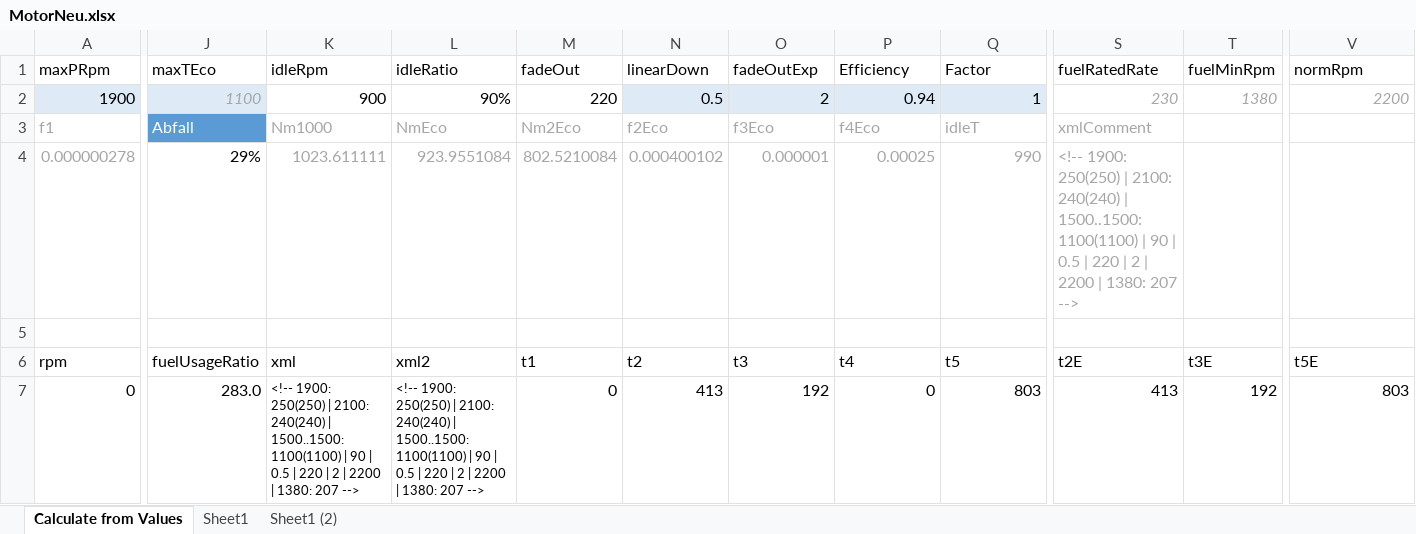
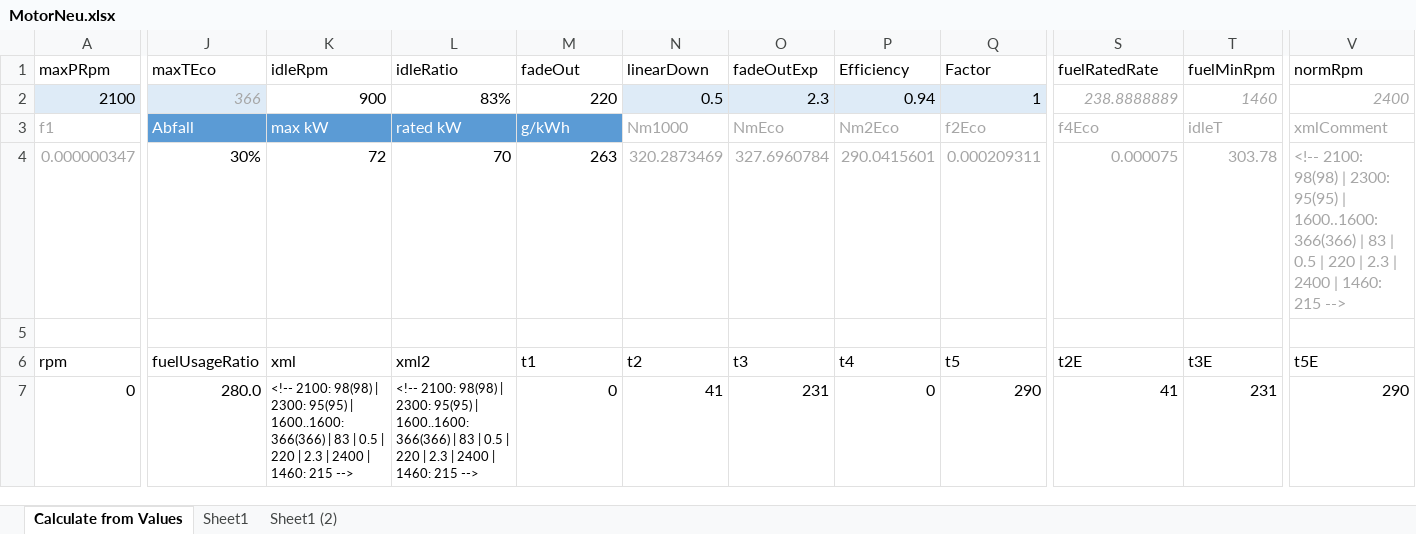
Before and after one commit to Mogli12/GearboxAddon, an Excel workbook: Documents/MotorNeu.xlsx, sheet Calculate from Values, drawn as a sheet; only a part is shown, gaps mark what is left out; values as stored, in another font and other column widths than the file's, no borders; charts and pictures and conditional formats and table styles not drawn; removed rows and columns are numbered as before the commit, all else as after; rows hold the shown columns only; the diff covers the shown part only; the diff names each change by its address in the sheet, - before the commit and + after, or states it on an @@ line.

```diff
--- a/Documents/MotorNeu.xlsx (sheet Calculate from Values)
+++ b/Documents/MotorNeu.xlsx (sheet Calculate from Values)
-row 2: 1900 | 1100 | 900 | 90% | 220 | 0.5 | 2 | 0.94 | 1 | 230 | 1380 | 2200
+row 2: 2100 | 366 | 900 | 83% | 220 | 0.5 | 2.3 | 0.94 | 1 | 238.8888889 | 1460 | 2400
-K3 (idleRpm): Nm1000
+K3 (idleRpm): max kW
@@ K3:M3 fill: none → #5B9BD5, text colour: #A6A6A6 → #FFFFFF @@
-L3 (idleRatio): NmEco
+L3 (idleRatio): rated kW
-M3 (fadeOut): Nm2Eco
+M3 (fadeOut): g/kWh
-N3 (linearDown): f2Eco
+N3 (linearDown): Nm1000
-O3 (fadeOutExp): f3Eco
+O3 (fadeOutExp): NmEco
-P3 (Efficiency): f4Eco
+P3 (Efficiency): Nm2Eco
-Q3 (Factor): idleT
+Q3 (Factor): f2Eco
-S3 (fuelRatedRate): xmlComment
+S3 (fuelRatedRate): f4Eco
-T3 (fuelMinRpm): (empty)
+T3 (fuelMinRpm): idleT
-V3 (normRpm): (empty)
+V3 (normRpm): xmlComment
-row 4: 0.000000278 | 29% | 1023.611111 | 923.9551084 | 802.5210084 | 0.000400102 | 0.000001 | 0.00025 | 990 | <!-- 1900: 250(250) | 2100: 240(240) | 1500..1500: 1100(1100) | 90 | 0.5 | 220 | 2 | 2200 | 1380: 207 -->
+row 4: 0.000000347 | 30% | 72 | 70 | 263 | 320.2873469 | 327.6960784 | 290.0415601 | 0.000209311 | 0.000075 | 303.78 | <!-- 2100: 98(98) | 2300: 95(95) | 1600..1600: 366(366) | 83 | 0.5 | 220 | 2.3 | 2400 | 1460: 215 -->
-J7 (maxTEco): 283.0
+J7 (maxTEco): 280.0
-K7 (idleRpm): <!-- 1900: 250(250) | 2100: 240(240) | 1500..1500: 1100(1100) | 90 | 0.5 | 220 | 2 | 2200 | 1380: 207 -->
+K7 (idleRpm): <!-- 2100: 98(98) | 2300: 95(95) | 1600..1600: 366(366) | 83 | 0.5 | 220 | 2.3 | 2400 | 1460: 215 -->
-L7 (idleRatio): <!-- 1900: 250(250) | 2100: 240(240) | 1500..1500: 1100(1100) | 90 | 0.5 | 220 | 2 | 2200 | 1380: 207 -->
+L7 (idleRatio): <!-- 2100: 98(98) | 2300: 95(95) | 1600..1600: 366(366) | 83 | 0.5 | 220 | 2.3 | 2400 | 1460: 215 -->
-N7 (linearDown): 413
+N7 (linearDown): 41
-O7 (fadeOutExp): 192
+O7 (fadeOutExp): 231
-Q7 (Factor): 803
+Q7 (Factor): 290
-S7 (fuelRatedRate): 413
+S7 (fuelRatedRate): 41
-T7 (fuelMinRpm): 192
+T7 (fuelMinRpm): 231
-V7 (normRpm): 803
+V7 (normRpm): 290
```
Also changed, not shown: 448 edited cells elsewhere in this sheet, charts or pictures, 3 other files.
